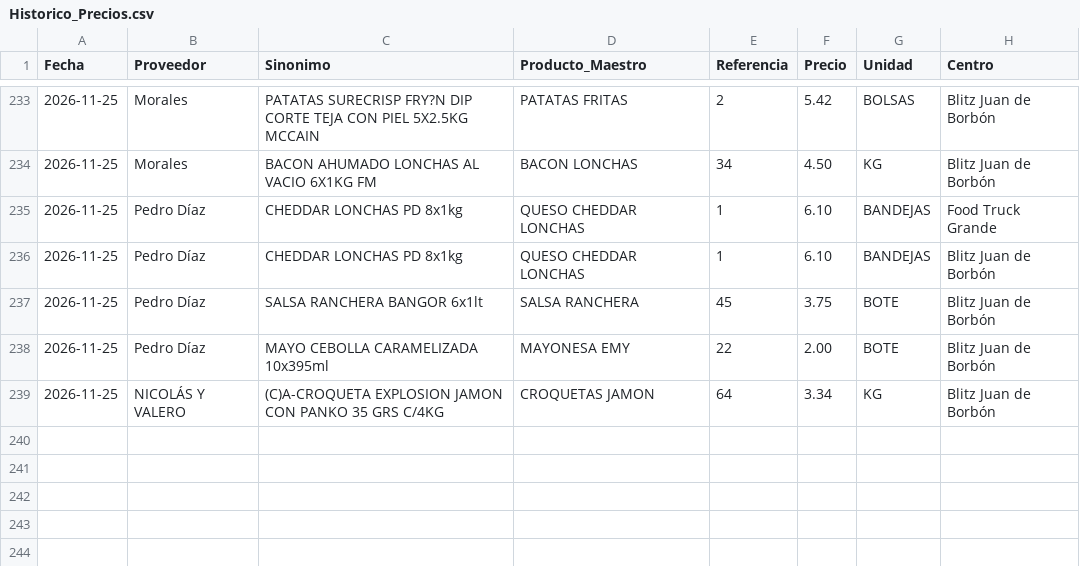
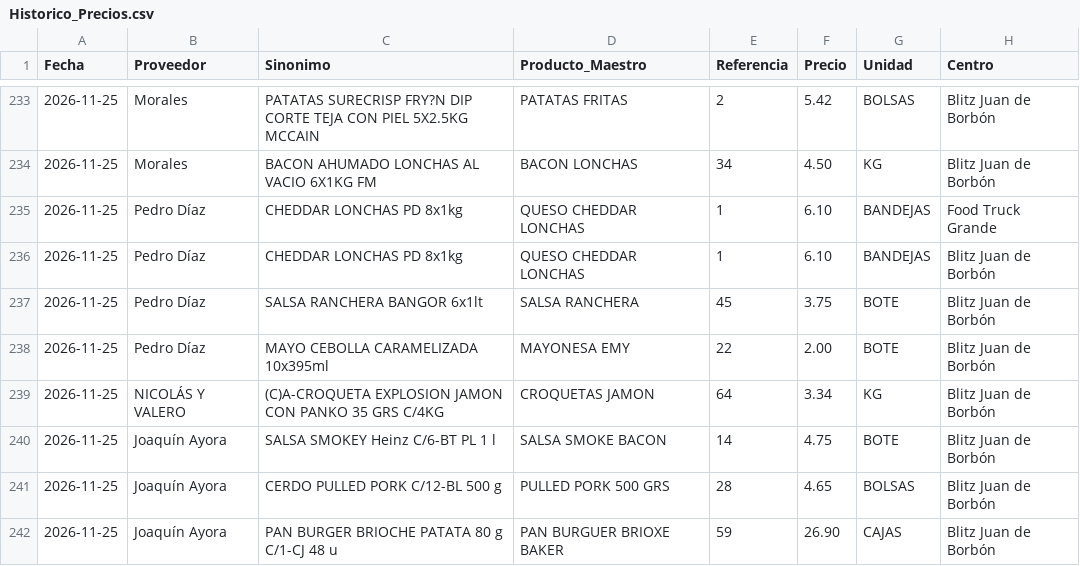
Before and after one commit to salvaandreo-lab/blitz-stock, a CSV file: Historico_Precios.csv, drawn as a sheet; only a part is shown, gaps mark what is left out.

Commit message:
Actualización de Historico_Precios.csv

```diff
--- a/Historico_Precios.csv
+++ b/Historico_Precios.csv
@@ -239 +239,4 @@
 2026-11-25,NICOLÁS Y VALERO,(C)A-CROQUETA EXPLOSION JAMON CON PANKO 35 GRS C/4KG,CROQUETAS JAMON,64,3.34,KG,Blitz  Juan de Borbón
+2026-11-25,Joaquín Ayora,SALSA SMOKEY Heinz C/6-BT PL 1 l,SALSA SMOKE BACON,14,4.75,BOTE,Blitz  Juan de Borbón
+2026-11-25,Joaquín Ayora,CERDO PULLED PORK C/12-BL 500 g,PULLED PORK 500 GRS,28,4.65,BOLSAS,Blitz  Juan de Borbón
+2026-11-25,Joaquín Ayora,PAN BURGER BRIOCHE PATATA 80 g C/1-CJ 48 u,PAN BURGUER BRIOXE BAKER,59,26.90,CAJAS,Blitz  Juan de Borbón
```
